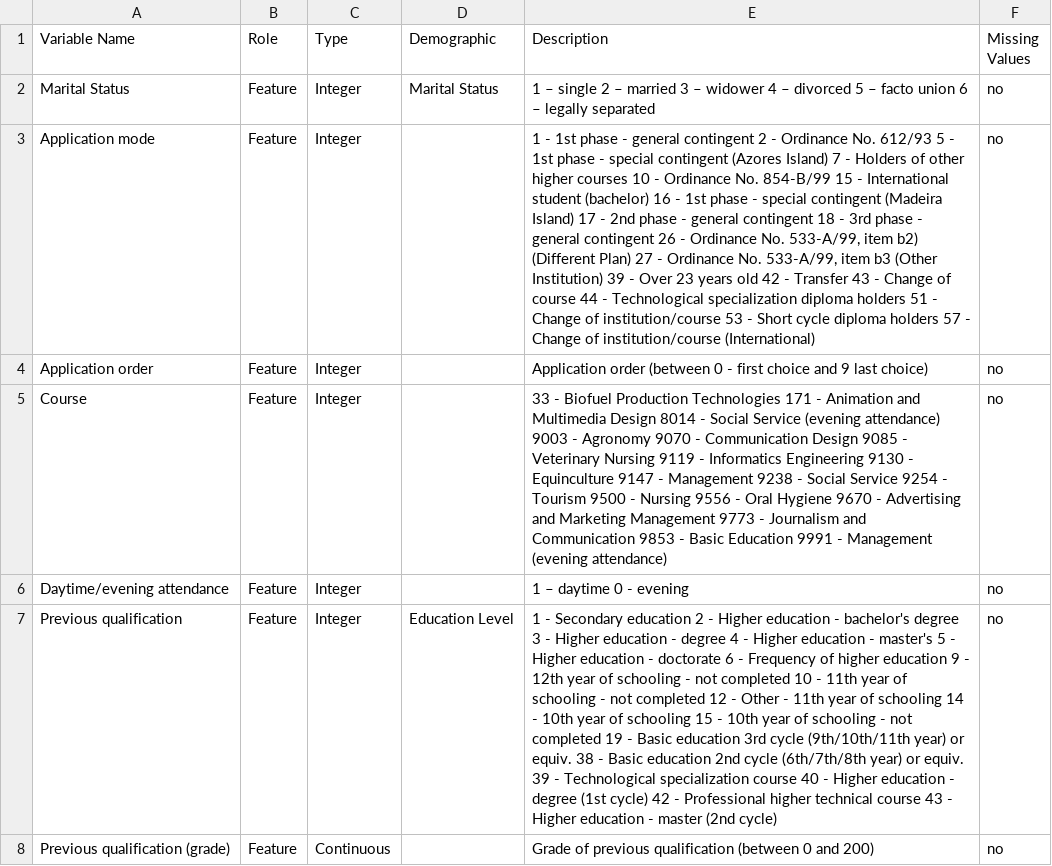
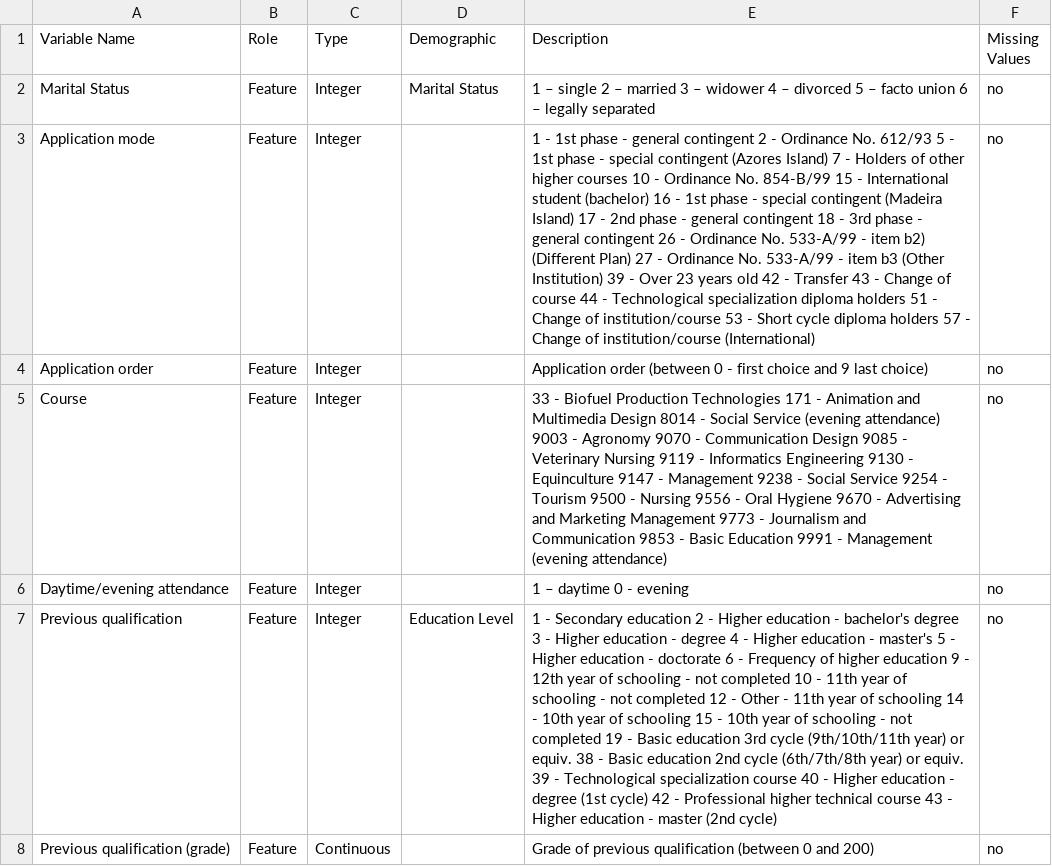
Before and after one commit to m-rdr/mvp-analise-de-dados, a CSV file: descricao_atributos.csv, drawn as a sheet; only a part is shown; the diff names each change by its address in the sheet, - before the commit and + after, or states it on an @@ line.

Commit message:
Update descricao_atributos.csv

```diff
--- a/descricao_atributos.csv
+++ b/descricao_atributos.csv
-E3 (Description): …Ordinance No. 533-A/99, item b2) (Different Plan) 27 - Ordinance No. 533-A/99, item b3…
+E3 (Description): …Ordinance No. 533-A/99 - item b2) (Different Plan) 27 - Ordinance No. 533-A/99 - item b3…
```
